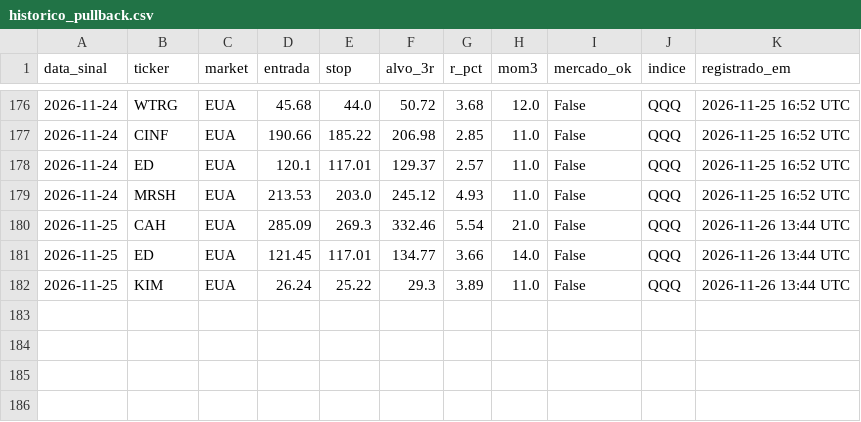
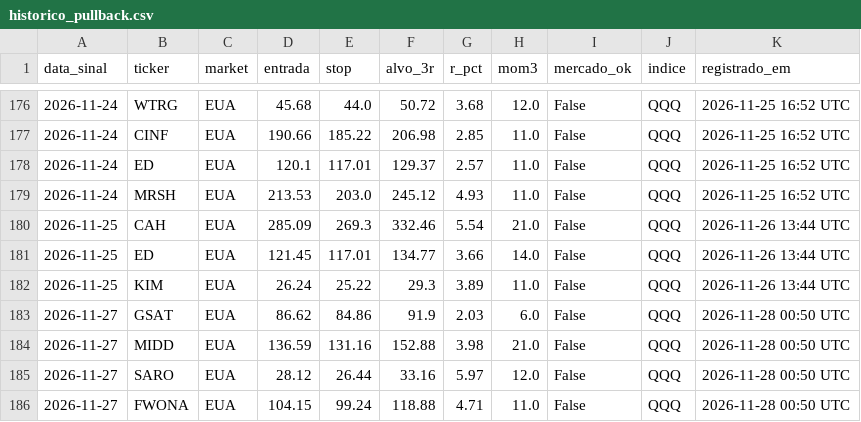
Before and after one commit to cassiocarvalho750-create/TradeDesk, a CSV file: historico_pullback.csv, drawn as a sheet; only a part is shown, gaps mark what is left out.

```diff
--- a/historico_pullback.csv
+++ b/historico_pullback.csv
@@ -182 +182,5 @@ data_sinal,ticker,market,entrada,stop,alvo_3r,r_pct,mom3,mercado_ok,indice,regis
 2026-11-25,KIM,EUA,26.24,25.22,29.3,3.89,11.0,False,QQQ,2026-11-26 13:44 UTC
+2026-11-27,GSAT,EUA,86.62,84.86,91.9,2.03,6.0,False,QQQ,2026-11-28 00:50 UTC
+2026-11-27,MIDD,EUA,136.59,131.16,152.88,3.98,21.0,False,QQQ,2026-11-28 00:50 UTC
+2026-11-27,SARO,EUA,28.12,26.44,33.16,5.97,12.0,False,QQQ,2026-11-28 00:50 UTC
+2026-11-27,FWONA,EUA,104.15,99.24,118.88,4.71,11.0,False,QQQ,2026-11-28 00:50 UTC
```
Also changed, not shown: historico_sinais_insidebar.csv, 21 other files.
